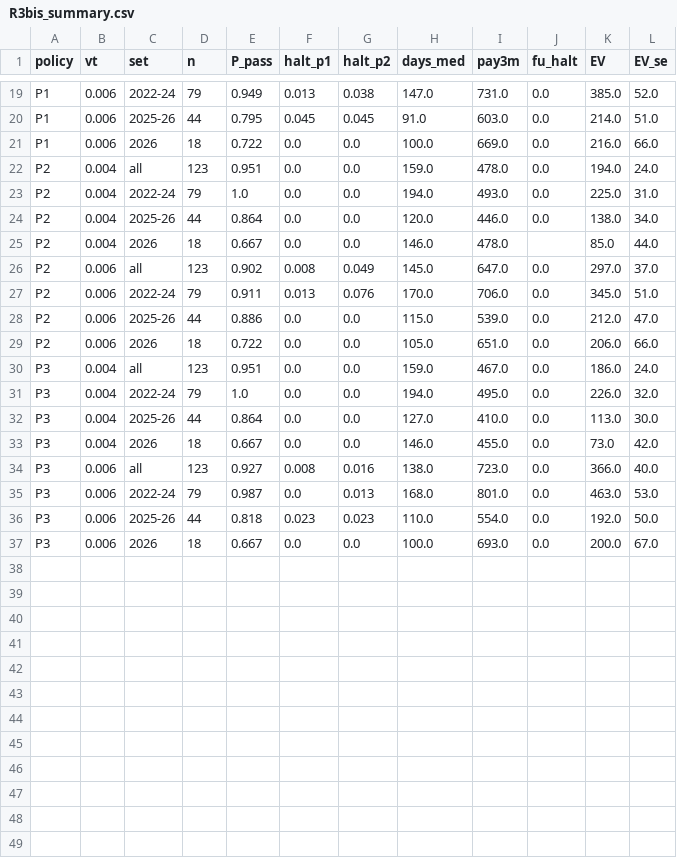
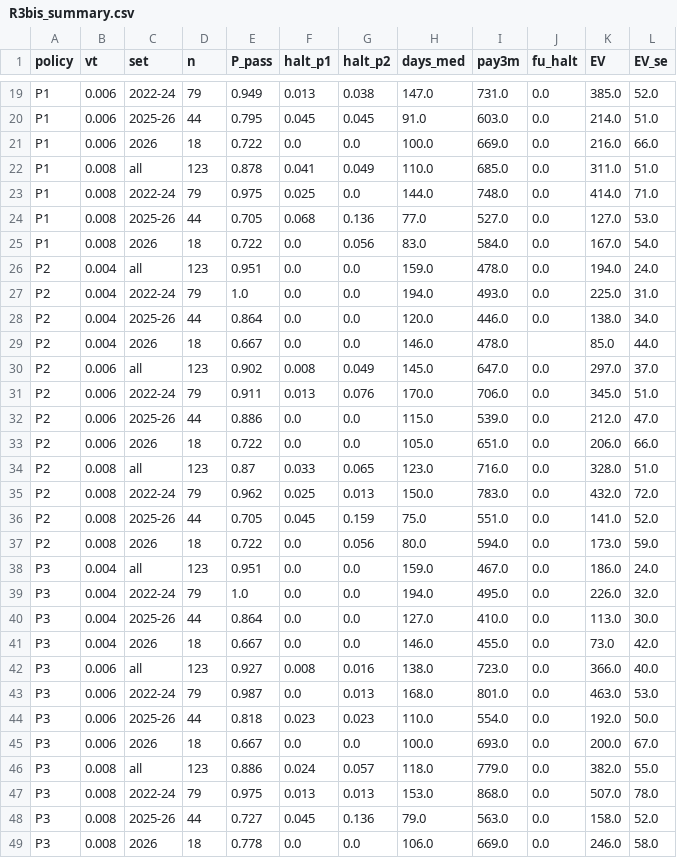
Before and after one commit to themindhit-png/quant-project, a CSV file: research/phase4_out/R3bis_summary.csv, drawn as a sheet; only a part is shown, gaps mark what is left out; the diff names each change by its address in the sheet, - before the commit and + after, or states it on an @@ line.

```diff
--- a/research/phase4_out/R3bis_summary.csv
+++ b/research/phase4_out/R3bis_summary.csv
+row 22: P1 | 0.008 | all | 123 | 0.878 | 0.041 | 0.049 | 110.0 | 685.0 | 0.0 | 311.0 | 51.0
+row 23: P1 | 0.008 | 2022-24 | 79 | 0.975 | 0.025 | 0.0 | 144.0 | 748.0 | 0.0 | 414.0 | 71.0
+row 24: P1 | 0.008 | 2025-26 | 44 | 0.705 | 0.068 | 0.136 | 77.0 | 527.0 | 0.0 | 127.0 | 53.0
+row 25: P1 | 0.008 | 2026 | 18 | 0.722 | 0.0 | 0.056 | 83.0 | 584.0 | 0.0 | 167.0 | 54.0
+row 34: P2 | 0.008 | all | 123 | 0.87 | 0.033 | 0.065 | 123.0 | 716.0 | 0.0 | 328.0 | 51.0
+row 35: P2 | 0.008 | 2022-24 | 79 | 0.962 | 0.025 | 0.013 | 150.0 | 783.0 | 0.0 | 432.0 | 72.0
+row 36: P2 | 0.008 | 2025-26 | 44 | 0.705 | 0.045 | 0.159 | 75.0 | 551.0 | 0.0 | 141.0 | 52.0
+row 37: P2 | 0.008 | 2026 | 18 | 0.722 | 0.0 | 0.056 | 80.0 | 594.0 | 0.0 | 173.0 | 59.0
+row 46: P3 | 0.008 | all | 123 | 0.886 | 0.024 | 0.057 | 118.0 | 779.0 | 0.0 | 382.0 | 55.0
+row 47: P3 | 0.008 | 2022-24 | 79 | 0.975 | 0.013 | 0.013 | 153.0 | 868.0 | 0.0 | 507.0 | 78.0
+row 48: P3 | 0.008 | 2025-26 | 44 | 0.727 | 0.045 | 0.136 | 79.0 | 563.0 | 0.0 | 158.0 | 52.0
+row 49: P3 | 0.008 | 2026 | 18 | 0.778 | 0.0 | 0.0 | 106.0 | 669.0 | 0.0 | 246.0 | 58.0
```
Also changed, not shown: 2 other files.
